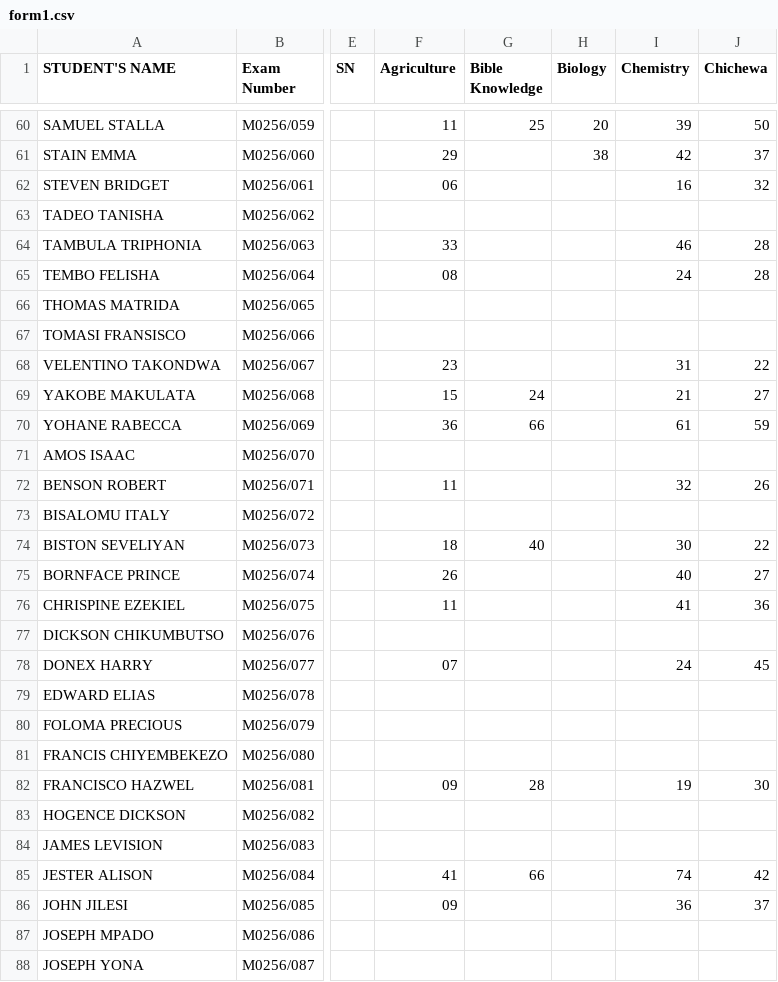
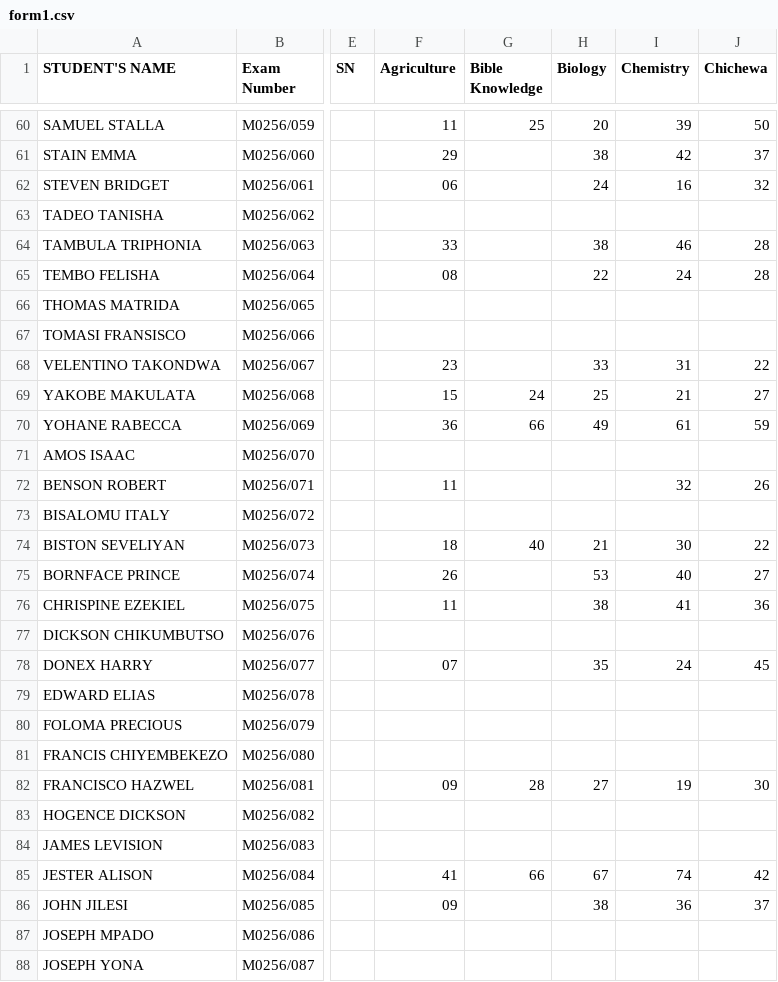
Before and after one commit to enitac/c1, a CSV file: form1.csv, drawn as a sheet; only a part is shown, gaps mark what is left out; the diff covers the shown part only; the diff names each change by its address in the sheet, - before the commit and + after, or states it on an @@ line.

Commit message:
Update: form1 - Biology (10/2/2026, 5:42:02 AM)

```diff
--- a/form1.csv
+++ b/form1.csv
-H62 (Biology): (empty)
+H62 (Biology): 24
-H64 (Biology): (empty)
+H64 (Biology): 38
-H65 (Biology): (empty)
+H65 (Biology): 22
-H68 (Biology): (empty)
+H68 (Biology): 33
-H69 (Biology): (empty)
+H69 (Biology): 25
-H70 (Biology): (empty)
+H70 (Biology): 49
-H74 (Biology): (empty)
+H74 (Biology): 21
-H75 (Biology): (empty)
+H75 (Biology): 53
-H76 (Biology): (empty)
+H76 (Biology): 38
-H78 (Biology): (empty)
+H78 (Biology): 35
-H82 (Biology): (empty)
+H82 (Biology): 27
-H85 (Biology): (empty)
+H85 (Biology): 67
-H86 (Biology): (empty)
+H86 (Biology): 38
```
Also changed, not shown: 3 edited cells elsewhere in this file.
